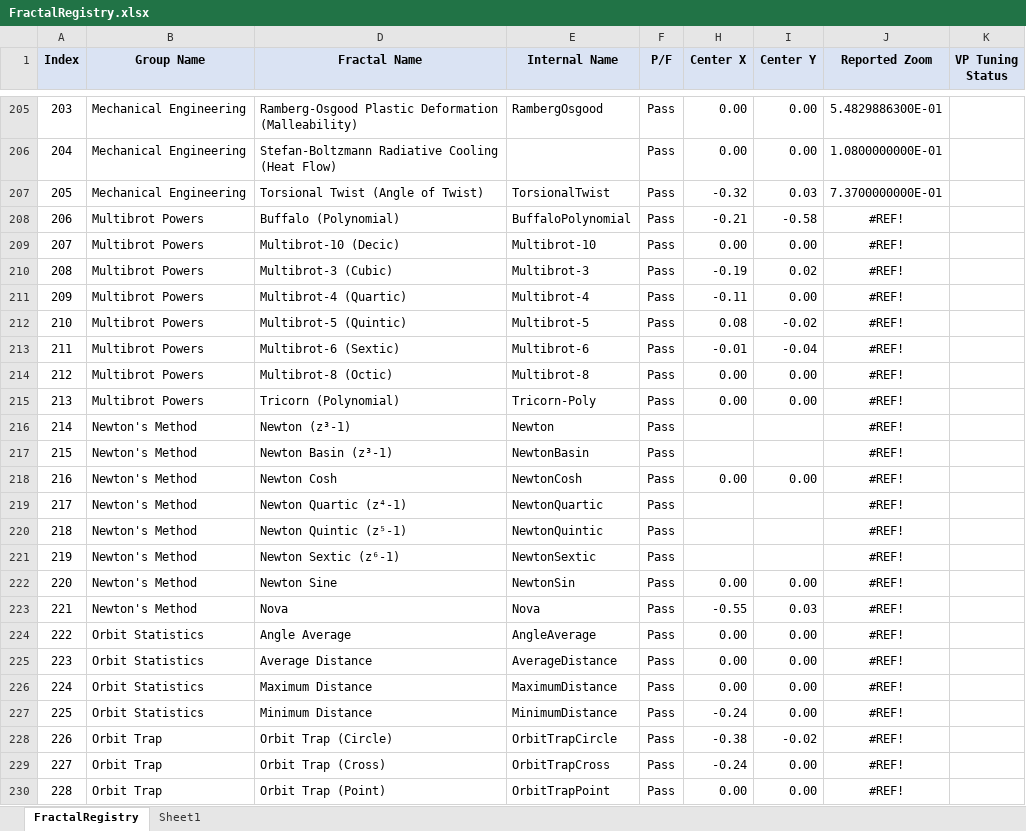
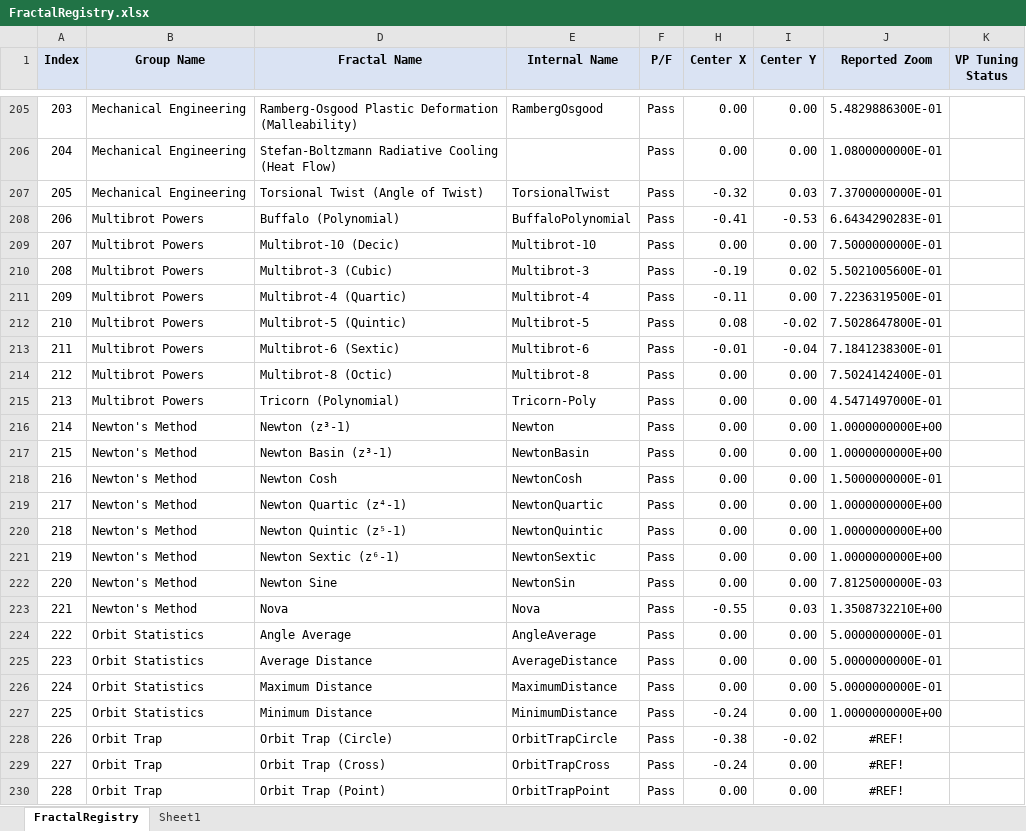
Before and after one commit to markhassellsmith/ManpLab, an Excel workbook: ManpWinUI/Documentation/Architecture/FractalRegistry.xlsx, sheet FractalRegistry, drawn as a sheet; only a part is shown, gaps mark what is left out; values as stored, in another font and other column widths than the file's, no borders; conditional formats not drawn; the diff names each change by its address in the sheet, - before the commit and + after, or states it on an @@ line.

```diff
--- a/ManpWinUI/Documentation/Architecture/FractalRegistry.xlsx (sheet FractalRegistry)
+++ b/ManpWinUI/Documentation/Architecture/FractalRegistry.xlsx (sheet FractalRegistry)
-H208 (Center X): -0.21
+H208 (Center X): -0.41
-I208 (Center Y): -0.58
+I208 (Center Y): -0.53
-J208 (Reported Zoom): #REF!
+J208 (Reported Zoom): 6.6434290283E-01
-J209 (Reported Zoom): #REF!
+J209 (Reported Zoom): 7.5000000000E-01
-J210 (Reported Zoom): #REF!
+J210 (Reported Zoom): 5.5021005600E-01
-J211 (Reported Zoom): #REF!
+J211 (Reported Zoom): 7.2236319500E-01
-J212 (Reported Zoom): #REF!
+J212 (Reported Zoom): 7.5028647800E-01
-J213 (Reported Zoom): #REF!
+J213 (Reported Zoom): 7.1841238300E-01
-J214 (Reported Zoom): #REF!
+J214 (Reported Zoom): 7.5024142400E-01
-J215 (Reported Zoom): #REF!
+J215 (Reported Zoom): 4.5471497000E-01
-H216:H217 (Center X): (empty)
+H216:H217 (Center X): 0.00
-I216:I217 (Center Y): (empty)
+I216:I217 (Center Y): 0.00
-J216:J217 (Reported Zoom): #REF!
+J216:J217 (Reported Zoom): 1.0000000000E+00
-J218 (Reported Zoom): #REF!
+J218 (Reported Zoom): 1.5000000000E-01
-H219:H221 (Center X): (empty)
+H219:H221 (Center X): 0.00
-I219:I221 (Center Y): (empty)
+I219:I221 (Center Y): 0.00
-J219:J221 (Reported Zoom): #REF!
+J219:J221 (Reported Zoom): 1.0000000000E+00
-J222 (Reported Zoom): #REF!
+J222 (Reported Zoom): 7.8125000000E-03
-J223 (Reported Zoom): #REF!
+J223 (Reported Zoom): 1.3508732210E+00
-J224:J226 (Reported Zoom): #REF!
+J224:J226 (Reported Zoom): 5.0000000000E-01
-J227 (Reported Zoom): #REF!
+J227 (Reported Zoom): 1.0000000000E+00
```
Also changed, not shown: 1 other file.
